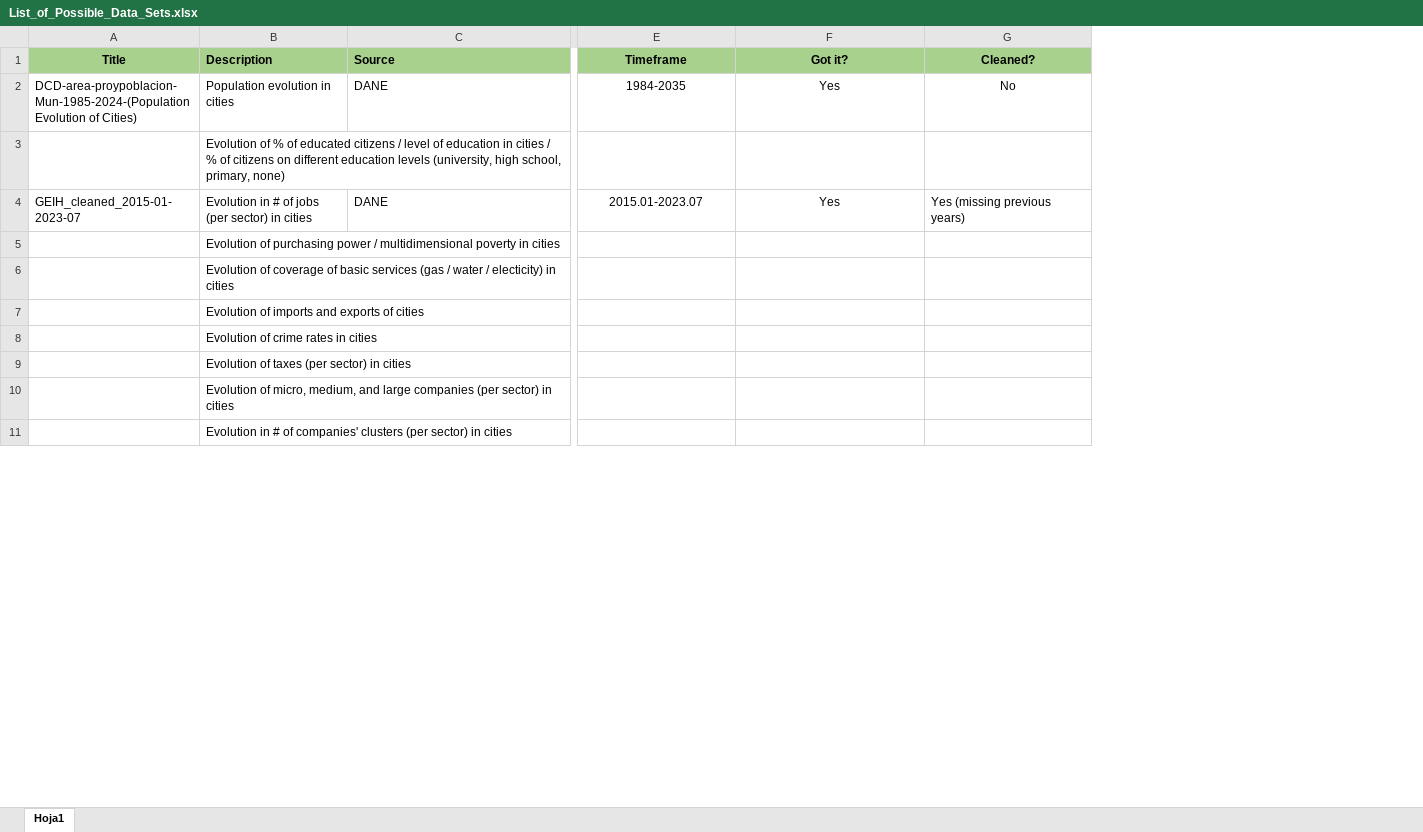
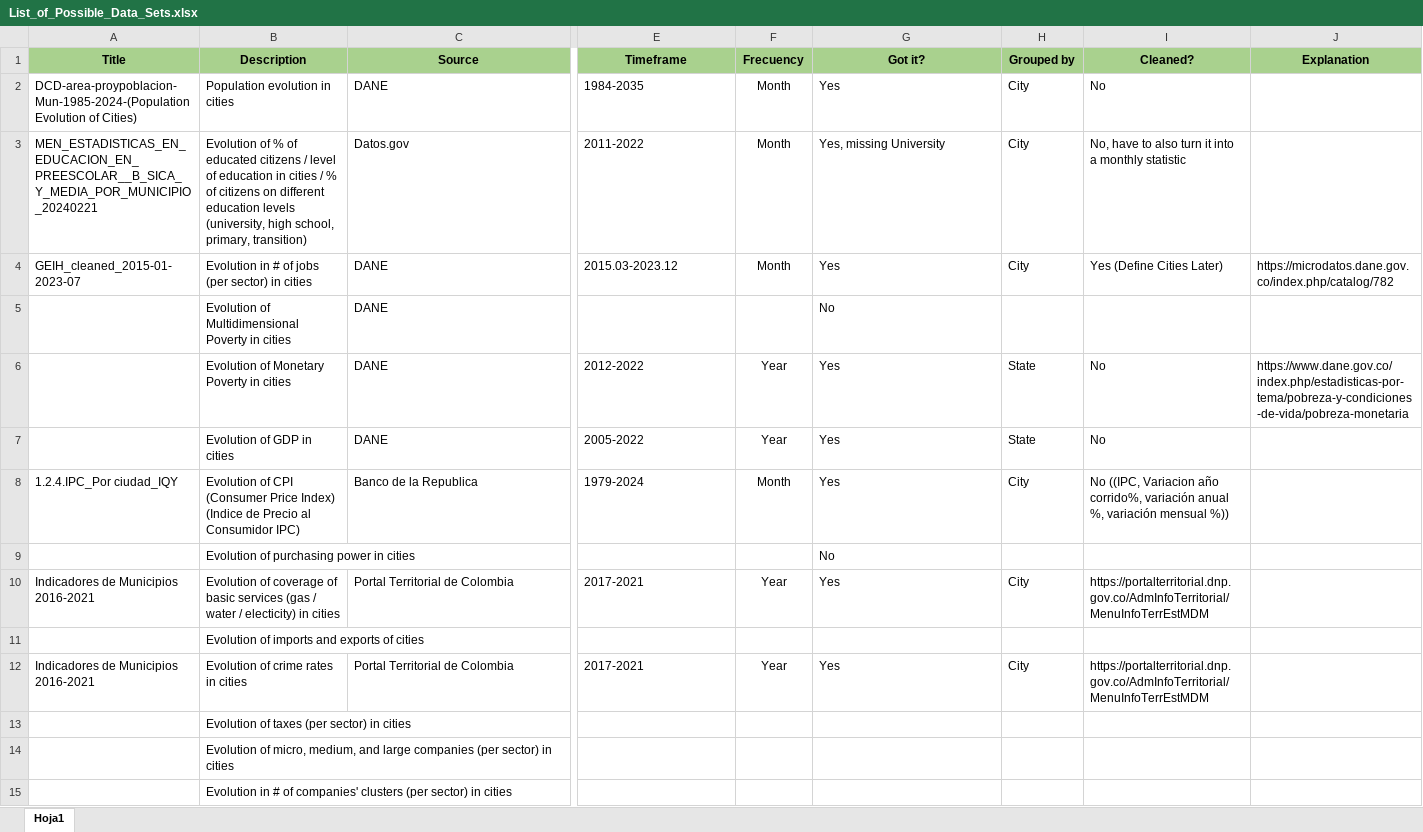
Before and after one commit to Alvaroguijarro97/Hertie_School_MDS_Master_Thesis, an Excel workbook: Datasets/List_of_Possible_Data_Sets.xlsx, sheet Hoja1, drawn as a sheet; only a part is shown, gaps mark what is left out; values as stored, in another font and other column widths than the file's, no borders; table styles not drawn; removed rows and columns are numbered as before the commit, all else as after; rows hold the shown columns only; the diff covers the shown part only; the diff names each change by its address in the sheet, - before the commit and + after, or states it on an @@ line.

```diff
--- a/Datasets/List_of_Possible_Data_Sets.xlsx (sheet Hoja1)
+++ b/Datasets/List_of_Possible_Data_Sets.xlsx (sheet Hoja1)
+column F (Frecuency), row 2: Month; row 4: Month; rows 10-12: Year |  | Year
+column H (Grouped by), row 2: City; row 4: City; rows 10-12: City |  | City
+column J (Explanation), row 4: https://microdatos.dane.gov.co/index.php/catalog/782
-B1:C1 alignment: left
+B1:C1 alignment: center
-E2 alignment: center
+E2 alignment: left
-G2 alignment: center
+G2 alignment: left
-I2 alignment: center
+I2 alignment: left
-row 3:  | Evolution of % of educated citizens / level of education in cities / % of citizens on different education levels (university, high school, primary, none)
+row 3: MEN_ESTADISTICAS_EN_EDUCACION_EN_PREESCOLAR__B_SICA_Y_MEDIA_POR_MUNICIPIO_20240221 | Evolution of % of educated citizens / level of education in cities / % of citizens on different education levels (university, high school, primary, transition) | Datos.gov | 2011-2022 | Month | Yes, missing University | City | No, have to also turn it into a monthly statistic
-E4 (Timeframe): 2015.01-2023.07
+E4 (Timeframe): 2015.03-2023.12
-E4 alignment: center
+E4 alignment: left
-G4 alignment: center
+G4 alignment: left
-I4 (Cleaned?): Yes (missing previous years)
+I4 (Cleaned?): Yes (Define Cities Later)
-row 5:  | Evolution of purchasing power / multidimensional poverty in cities
+row 5:  | Evolution of Multidimensional Poverty in cities | DANE |  |  | No
+row 6:  | Evolution of Monetary Poverty in cities | DANE | 2012-2022 | Year | Yes | State | No | https://www.dane.gov.co/index.php/estadisticas-por-tema/pobreza-y-condiciones-de-vida/pobreza-monetaria
+row 7:  | Evolution of GDP in cities | DANE | 2005-2022 | Year | Yes | State | No
+row 8: 1.2.4.IPC_Por ciudad_IQY | Evolution of CPI (Consumer Price Index) (Indice de Precio al Consumidor IPC) | Banco de la Republica | 1979-2024 | Month | Yes | City | No ((IPC, Variacion año corrido%, variación anual %, variación mensual %))
+row 9:  | Evolution of purchasing power in cities |  |  |  | No
-A10 (Title): (empty)
+A10 (Title): Indicadores de Municipios 2016-2021
-C10 (Source): (empty)
+C10 (Source): Portal Territorial de Colombia
-E10 (Timeframe): (empty)
+E10 (Timeframe): 2017-2021
-G10 (Got it?): (empty)
+G10 (Got it?): Yes
-I10 (Cleaned?): (empty)
+I10 (Cleaned?): https://portalterritorial.dnp.gov.co/AdmInfoTerritorial/MenuInfoTerrEstMDM
-A12 (Title): (empty)
+A12 (Title): Indicadores de Municipios 2016-2021
-C12 (Source): (empty)
+C12 (Source): Portal Territorial de Colombia
-E12 (Timeframe): (empty)
+E12 (Timeframe): 2017-2021
-G12 (Got it?): (empty)
+G12 (Got it?): Yes
-I12 (Cleaned?): (empty)
+I12 (Cleaned?): https://portalterritorial.dnp.gov.co/AdmInfoTerritorial/MenuInfoTerrEstMDM
```
Also changed, not shown: 2 edited cells elsewhere in this sheet, 26 other files.
